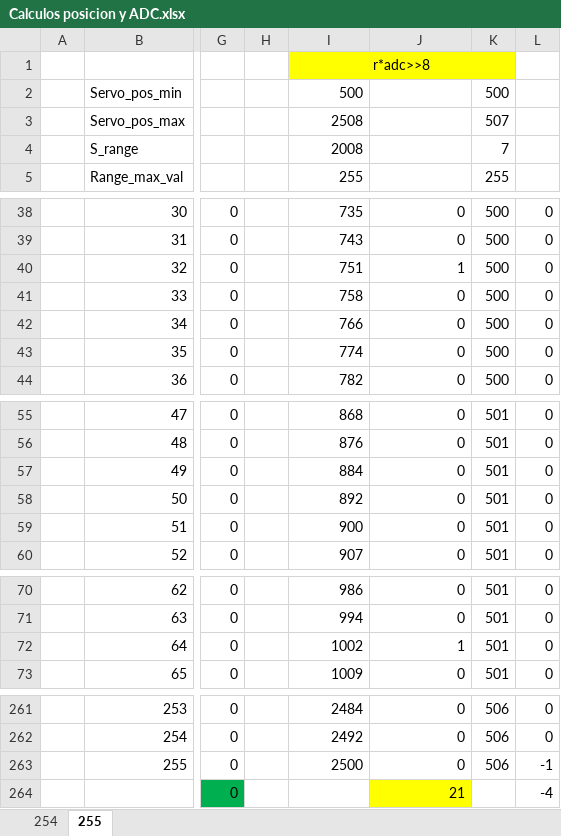
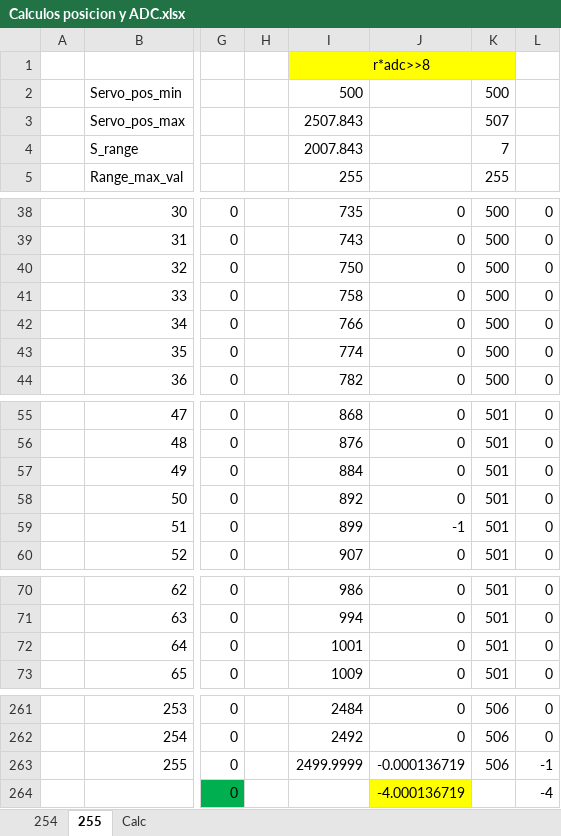
Before and after one commit to ideaalab/servo_library, an Excel workbook: Calculos posicion y ADC.xlsx, sheet 255, drawn as a sheet; only a part is shown, gaps mark what is left out; values as stored, in another font and other column widths than the file's, no borders; the diff covers the shown part only; the diff names each change by its address in the sheet, - before the commit and + after, or states it on an @@ line.

```diff
--- a/Calculos posicion y ADC.xlsx (sheet 255)
+++ b/Calculos posicion y ADC.xlsx (sheet 255)
+sheet tab: Calc
-I3: 2508
+I3: 2507.843
-I4: 2008
+I4: 2007.843
-I40: 751
+I40: 750
-J40: 1
+J40: 0
-I59: 900
+I59: 899
-J59: 0
+J59: -1
-I72: 1002
+I72: 1001
-J72: 1
+J72: 0
-I263: 2500
+I263: 2499.9999
-J263: 0
+J263: -0.000136719
-J264: 21
+J264: -4.000136719
```
Also changed, not shown: 44 edited cells elsewhere in this sheet, 9 other files.
